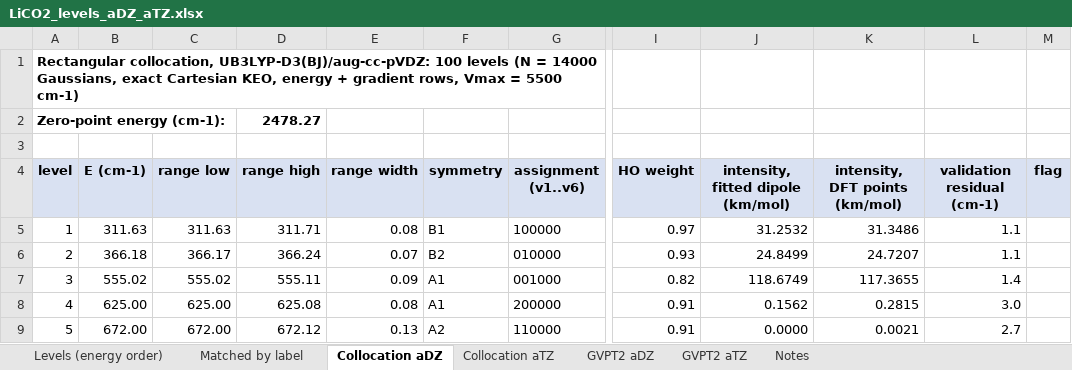
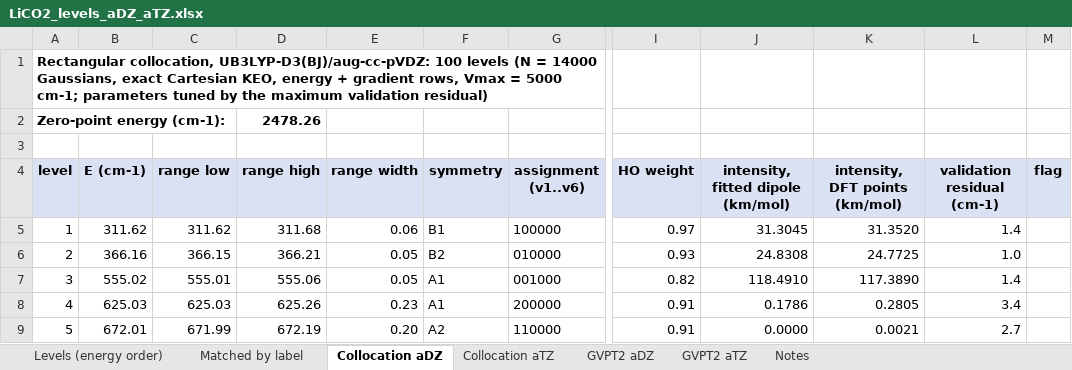
Before and after one commit to sergeimanzhos/rectcolloc-vib, an Excel workbook: lico2/results/LiCO2_levels_aDZ_aTZ.xlsx, sheet Collocation aDZ, drawn as a sheet; only a part is shown, gaps mark what is left out; values as stored, in another font and other column widths than the file's, no borders; the diff covers the shown part only; the diff names each change by its address in the sheet, - before the commit and + after, or states it on an @@ line.

```diff
--- a/lico2/results/LiCO2_levels_aDZ_aTZ.xlsx (sheet Collocation aDZ)
+++ b/lico2/results/LiCO2_levels_aDZ_aTZ.xlsx (sheet Collocation aDZ)
-A1 (level): …Vmax = 5500 cm-1)
+A1 (level): …Vmax = 5000 cm-1; parameters tuned by the maximum validation residual)
-D2 (range high): 2478.27
+D2 (range high): 2478.26
-B5 (E (cm-1)): 311.63
+B5 (E (cm-1)): 311.62
-C5 (range low): 311.63
+C5 (range low): 311.62
-D5 (range high): 311.71
+D5 (range high): 311.68
-E5 (range width): 0.08
+E5 (range width): 0.06
-J5: 31.2532
+J5: 31.3045
-K5 (intensity, DFT points (km/mol)): 31.3486
+K5 (intensity, DFT points (km/mol)): 31.3520
-L5 (validation residual (cm-1)): 1.1
+L5 (validation residual (cm-1)): 1.4
-B6 (E (cm-1)): 366.18
+B6 (E (cm-1)): 366.16
-C6 (range low): 366.17
+C6 (range low): 366.15
-D6 (range high): 366.24
+D6 (range high): 366.21
-E6 (range width): 0.07
+E6 (range width): 0.05
-J6: 24.8499
+J6: 24.8308
-K6 (intensity, DFT points (km/mol)): 24.7207
+K6 (intensity, DFT points (km/mol)): 24.7725
-L6 (validation residual (cm-1)): 1.1
+L6 (validation residual (cm-1)): 1.0
-C7 (range low): 555.02
+C7 (range low): 555.01
-D7 (range high): 555.11
+D7 (range high): 555.06
-E7 (range width): 0.09
+E7 (range width): 0.05
-J7: 118.6749
+J7: 118.4910
-K7 (intensity, DFT points (km/mol)): 117.3655
+K7 (intensity, DFT points (km/mol)): 117.3890
-B8 (E (cm-1)): 625.00
+B8 (E (cm-1)): 625.03
-C8 (range low): 625.00
+C8 (range low): 625.03
-D8 (range high): 625.08
+D8 (range high): 625.26
-E8 (range width): 0.08
+E8 (range width): 0.23
-J8: 0.1562
+J8: 0.1786
-K8 (intensity, DFT points (km/mol)): 0.2815
+K8 (intensity, DFT points (km/mol)): 0.2805
-L8 (validation residual (cm-1)): 3.0
+L8 (validation residual (cm-1)): 3.4
-B9 (E (cm-1)): 672.00
+B9 (E (cm-1)): 672.01
-C9 (range low): 672.00
+C9 (range low): 671.99
-D9 (range high): 672.12
+D9 (range high): 672.19
-E9 (range width): 0.13
+E9 (range width): 0.20
```
Also changed, not shown: 751 edited cells elsewhere in this sheet, sheet Matched by label, sheet Collocation aTZ, sheet Levels (energy order), sheet Notes, formulas that keep their value, 50 other files.
